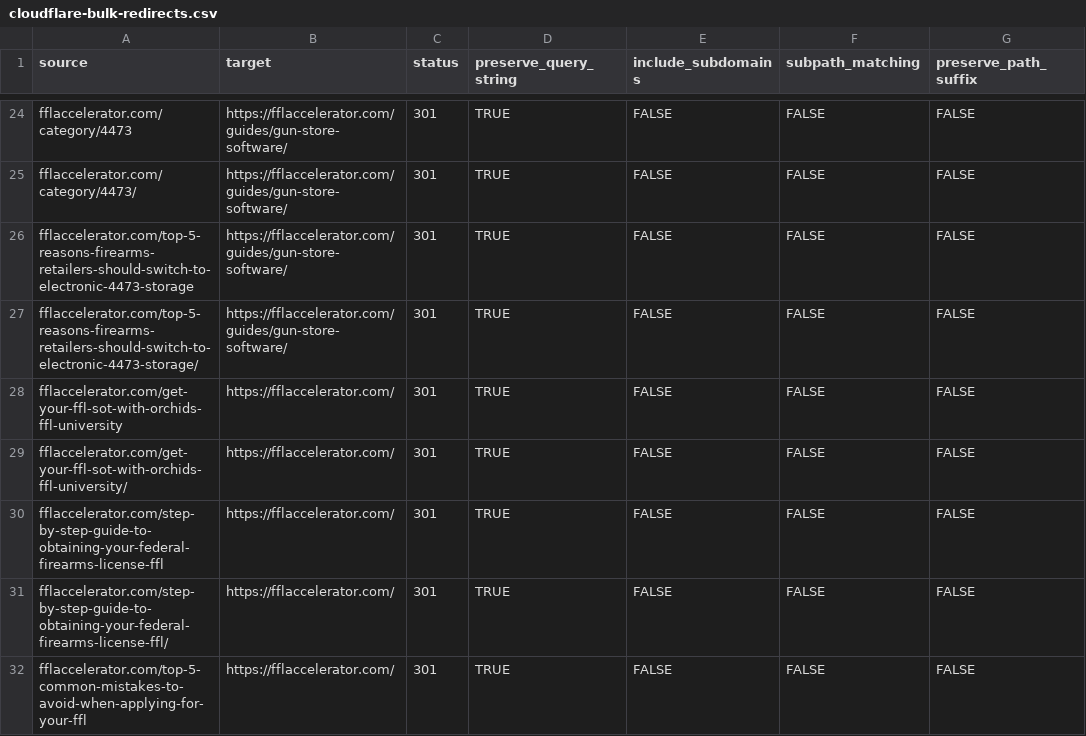
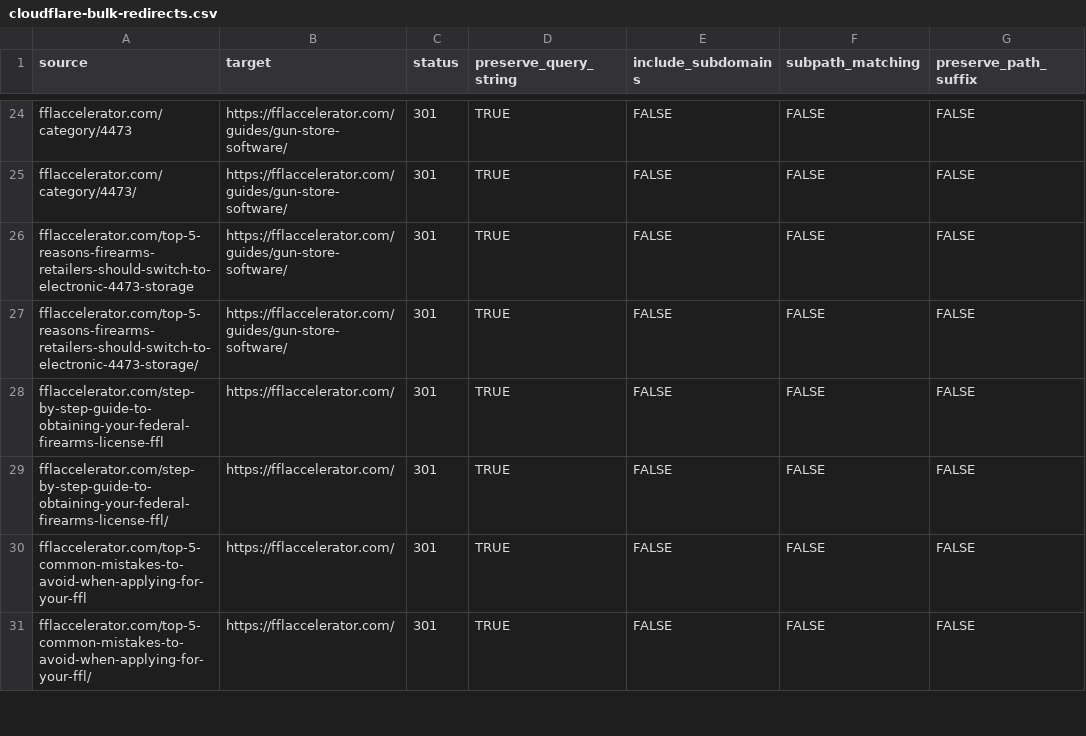
Before and after one commit to CoriolisAgency/fflaccelerator, a CSV file: docs/cloudflare-bulk-redirects.csv, drawn as a sheet; only a part is shown, gaps mark what is left out; the shorter side is filled out with more unchanged rows; the diff covers the shown part only.

```diff
--- a/docs/cloudflare-bulk-redirects.csv
+++ b/docs/cloudflare-bulk-redirects.csv
@@ -27,4 +27,2 @@ fflaccelerator.com/top-5-reasons-firearms-retailers-should-switch-to-electronic-
 fflaccelerator.com/top-5-reasons-firearms-retailers-should-switch-to-electronic-4473-storage/,https://fflaccelerator.com/guides/gun-store-software/,301,TRUE,FALSE,FALSE,FALSE
-fflaccelerator.com/get-your-ffl-sot-with-orchids-ffl-university,https://fflaccelerator.com/,301,TRUE,FALSE,FALSE,FALSE
-fflaccelerator.com/get-your-ffl-sot-with-orchids-ffl-university/,https://fflaccelerator.com/,301,TRUE,FALSE,FALSE,FALSE
 fflaccelerator.com/step-by-step-guide-to-obtaining-your-federal-firearms-license-ffl,https://fflaccelerator.com/,301,TRUE,FALSE,FALSE,FALSE
```
Also changed, not shown: 24 added rows elsewhere in this file, 4 other files.
